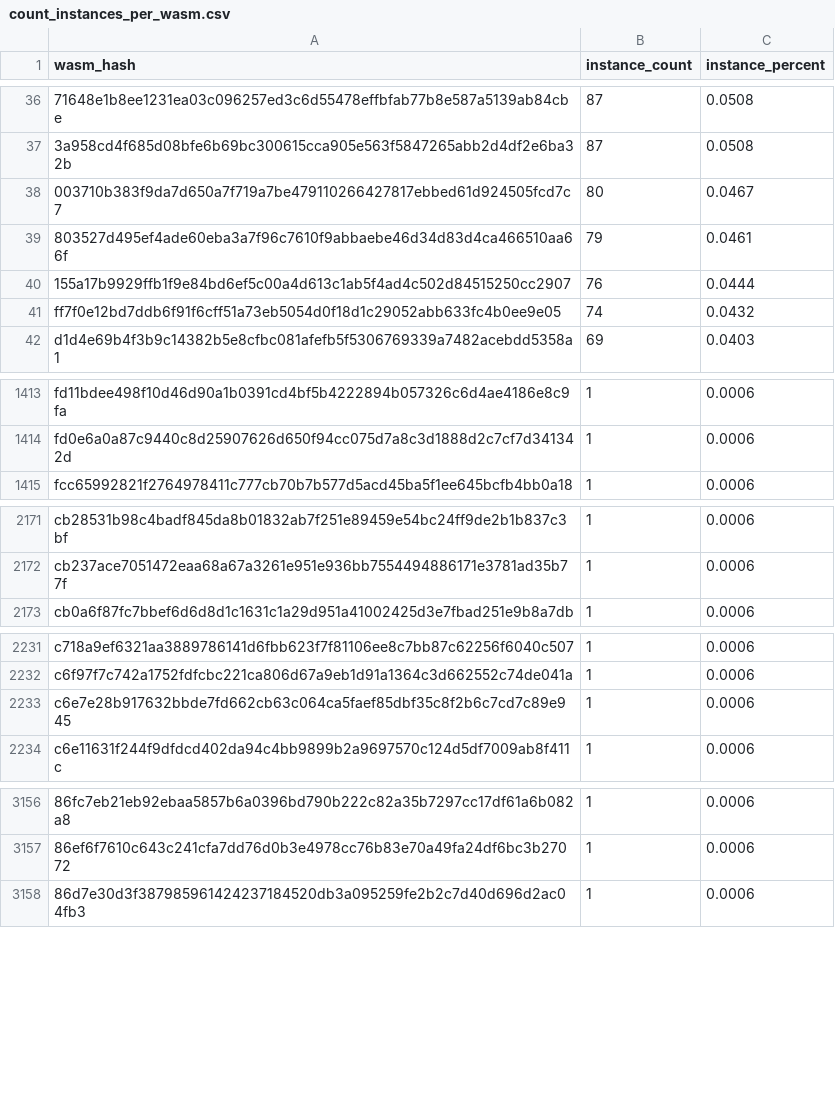
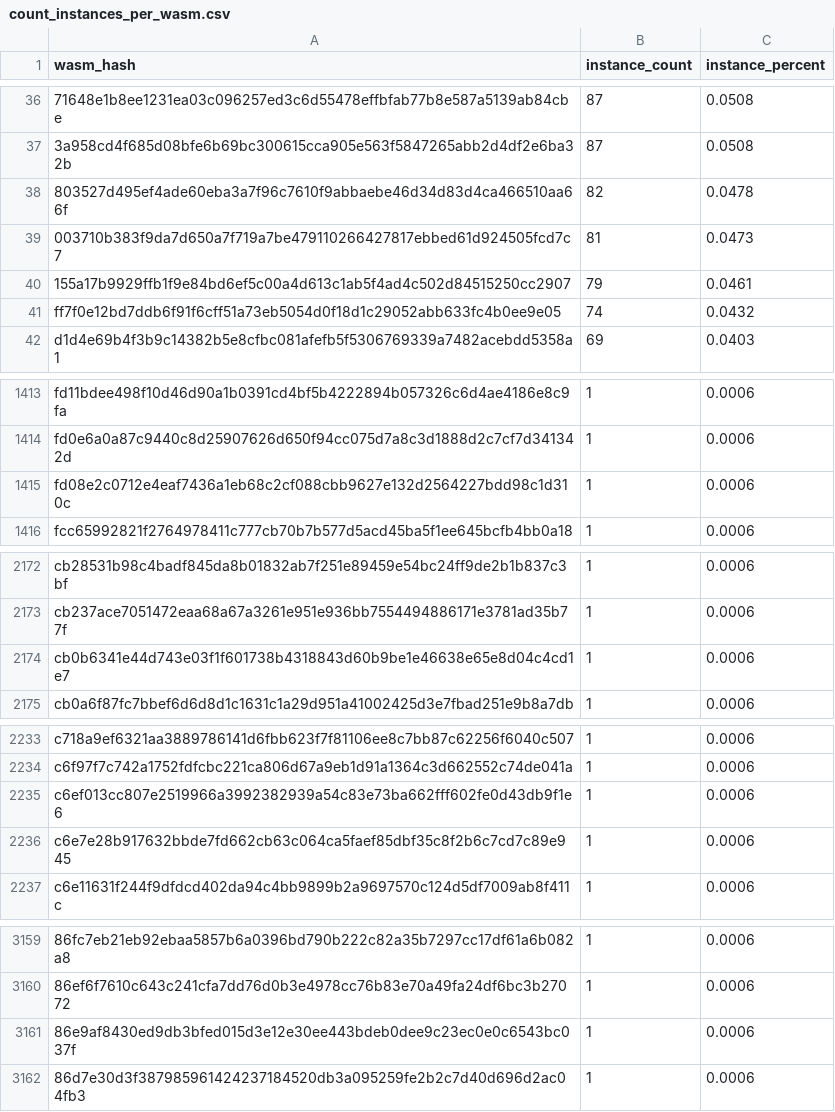
Before and after one commit to stellar-experimental/contract-wasms, a CSV file: analysis/count_instances_per_wasm.csv, drawn as a sheet; only a part is shown, gaps mark what is left out; the diff covers the shown part only.

```diff
--- a/analysis/count_instances_per_wasm.csv
+++ b/analysis/count_instances_per_wasm.csv
@@ -37,5 +37,5 @@ wasm_hash,instance_count,instance_percent
 "3a958cd4f685d08bfe6b69bc300615cca905e563f5847265abb2d4df2e6ba32b",87,0.0508
-"003710b383f9da7d650a7f719a7be479110266427817ebbed61d924505fcd7c7",80,0.0467
-"803527d495ef4ade60eba3a7f96c7610f9abbaebe46d34d83d4ca466510aa66f",79,0.0461
-"155a17b9929ffb1f9e84bd6ef5c00a4d613c1ab5f4ad4c502d84515250cc2907",76,0.0444
+"803527d495ef4ade60eba3a7f96c7610f9abbaebe46d34d83d4ca466510aa66f",82,0.0478
+"003710b383f9da7d650a7f719a7be479110266427817ebbed61d924505fcd7c7",81,0.0473
+"155a17b9929ffb1f9e84bd6ef5c00a4d613c1ab5f4ad4c502d84515250cc2907",79,0.0461
 "ff7f0e12bd7ddb6f91f6cff51a73eb5054d0f18d1c29052abb633fc4b0ee9e05",74,0.0432
@@ -1414,2 +1414,3 @@ wasm_hash,instance_count,instance_percent
 "fd0e6a0a87c9440c8d25907626d650f94cc075d7a8c3d1888d2c7cf7d341342d",1,0.0006
+"fd08e2c0712e4eaf7436a1eb68c2cf088cbb9627e132d2564227bdd98c1d310c",1,0.0006
 "fcc65992821f2764978411c777cb70b7b577d5acd45ba5f1ee645bcfb4bb0a18",1,0.0006
@@ -2172,2 +2173,3 @@ wasm_hash,instance_count,instance_percent
 "cb237ace7051472eaa68a67a3261e951e936bb7554494886171e3781ad35b77f",1,0.0006
+"cb0b6341e44d743e03f1f601738b4318843d60b9be1e46638e65e8d04c4cd1e7",1,0.0006
 "cb0a6f87fc7bbef6d6d8d1c1631c1a29d951a41002425d3e7fbad251e9b8a7db",1,0.0006
@@ -2232,2 +2234,3 @@ wasm_hash,instance_count,instance_percent
 "c6f97f7c742a1752fdfcbc221ca806d67a9eb1d91a1364c3d662552c74de041a",1,0.0006
+"c6ef013cc807e2519966a3992382939a54c83e73ba662fff602fe0d43db9f1e6",1,0.0006
 "c6e7e28b917632bbde7fd662cb63c064ca5faef85dbf35c8f2b6c7cd7c89e945",1,0.0006
@@ -3157,2 +3160,3 @@ wasm_hash,instance_count,instance_percent
 "86ef6f7610c643c241cfa7dd76d0b3e4978cc76b83e70a49fa24df6bc3b27072",1,0.0006
+"86e9af8430ed9db3bfed015d3e12e30ee443bdeb0dee9c23ec0e0c6543bc037f",1,0.0006
 "86d7e30d3f387985961424237184520db3a095259fe2b2c7d40d696d2ac04fb3",1,0.0006
```
Also changed, not shown: 2 added rows and 27 edited cells elsewhere in this file, analysis/find_sdk_version_results.csv, 17 other files.
